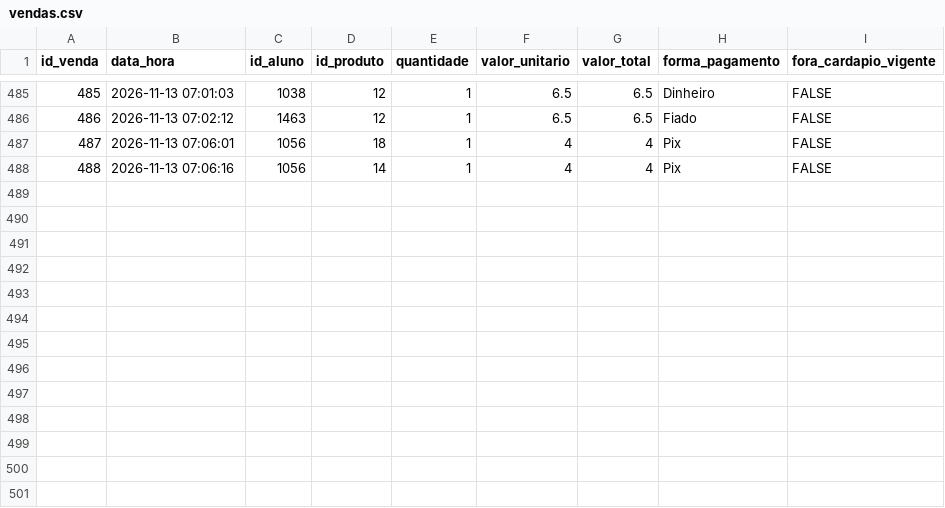
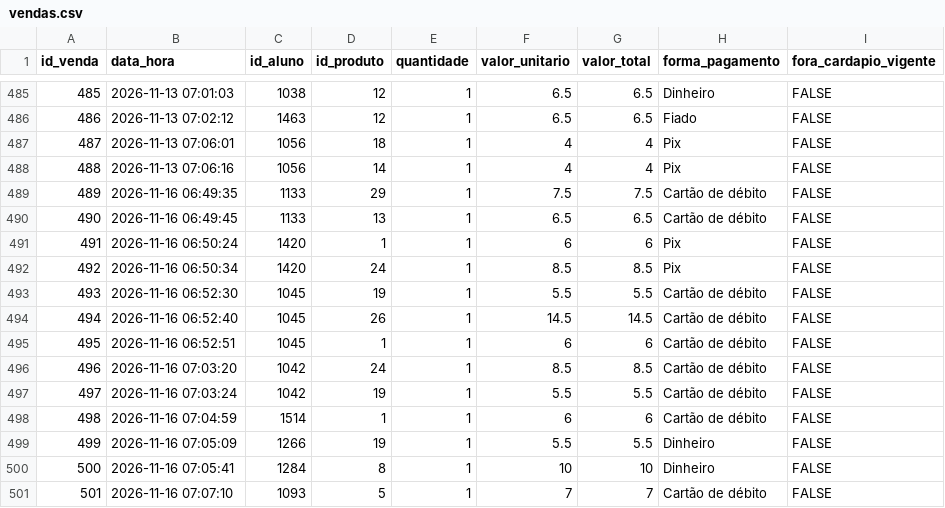
Before and after one commit to PedroFreitasDev/P.I-Data-Science, a CSV file: dados/silver/vendas.csv, drawn as a sheet; only a part is shown, gaps mark what is left out.

Commit message:
Atualiza dados Silver com novos dados Bronze

```diff
--- a/dados/silver/vendas.csv
+++ b/dados/silver/vendas.csv
@@ -488 +488,14 @@ id_venda,data_hora,id_aluno,id_produto,quantidade,valor_unitario,valor_total,for
 488,2026-11-13 07:06:16,1056,14,1,4,4,Pix,FALSE
+489,2026-11-16 06:49:35,1133,29,1,7.5,7.5,Cartão de débito,FALSE
+490,2026-11-16 06:49:45,1133,13,1,6.5,6.5,Cartão de débito,FALSE
+491,2026-11-16 06:50:24,1420,1,1,6,6,Pix,FALSE
+492,2026-11-16 06:50:34,1420,24,1,8.5,8.5,Pix,FALSE
+493,2026-11-16 06:52:30,1045,19,1,5.5,5.5,Cartão de débito,FALSE
+494,2026-11-16 06:52:40,1045,26,1,14.5,14.5,Cartão de débito,FALSE
+495,2026-11-16 06:52:51,1045,1,1,6,6,Cartão de débito,FALSE
+496,2026-11-16 07:03:20,1042,24,1,8.5,8.5,Cartão de débito,FALSE
+497,2026-11-16 07:03:24,1042,19,1,5.5,5.5,Cartão de débito,FALSE
+498,2026-11-16 07:04:59,1514,1,1,6,6,Cartão de débito,FALSE
+499,2026-11-16 07:05:09,1266,19,1,5.5,5.5,Dinheiro,FALSE
+500,2026-11-16 07:05:41,1284,8,1,10,10,Dinheiro,FALSE
+501,2026-11-16 07:07:10,1093,5,1,7,7,Cartão de débito,FALSE
```
Also changed, not shown: dados/silver/calendario.csv, dados/silver/clima.csv, 2 other files.
